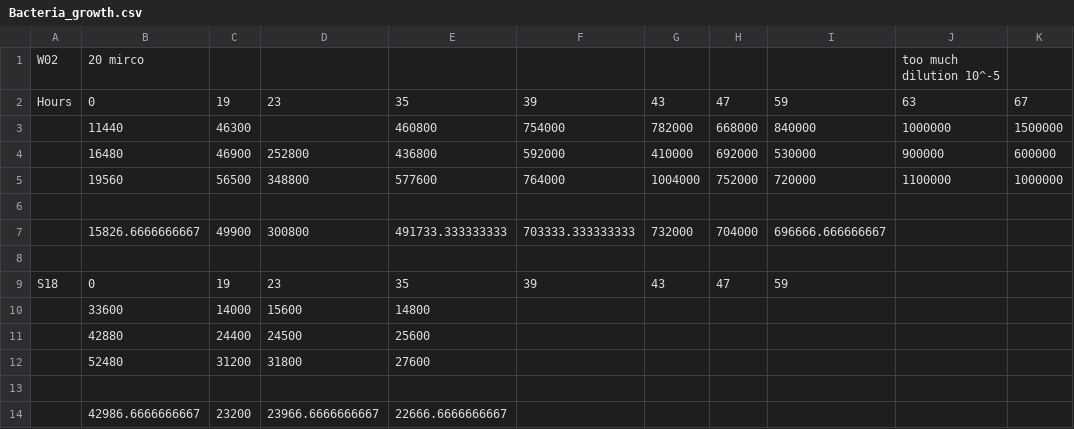
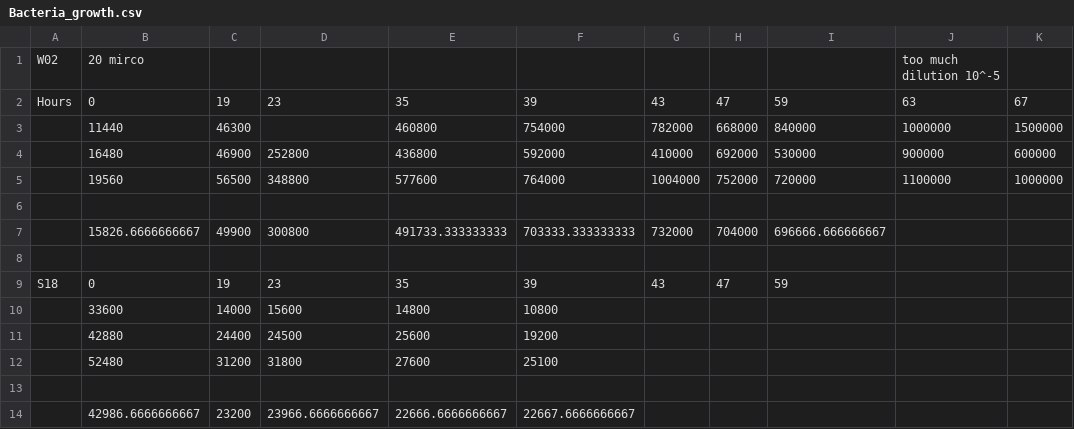
Before and after one commit to DaniDuan/PhD_projects, a CSV file: data/Bacteria_growth.csv, drawn as a sheet.

Commit message:
Collected data on S18

```diff
--- a/data/Bacteria_growth.csv
+++ b/data/Bacteria_growth.csv
@@ -9,6 +9,6 @@ Hours,0,19,23,35,39,43,47,59,63,67
 S18,0,19,23,35,39,43,47,59,,
-,33600,14000,15600,14800,,,,,,
-,42880,24400,24500,25600,,,,,,
-,52480,31200,31800,27600,,,,,,
+,33600,14000,15600,14800,10800,,,,,
+,42880,24400,24500,25600,19200,,,,,
+,52480,31200,31800,27600,25100,,,,,
 ,,,,,,,,,,
-,42986.6666666667,23200,23966.6666666667,22666.6666666667,,,,,,
+,42986.6666666667,23200,23966.6666666667,22666.6666666667,22667.6666666667,,,,,
```
Also changed, not shown: 7 other files.
